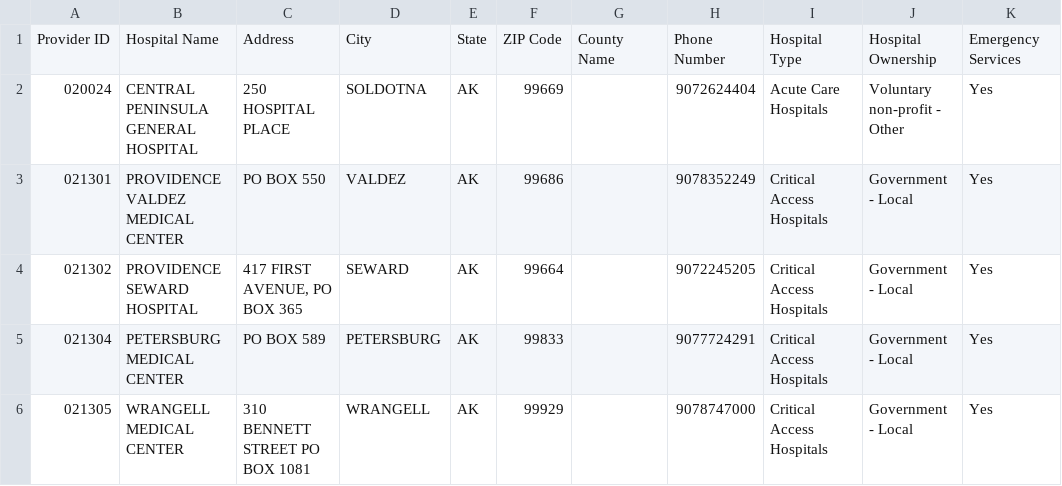
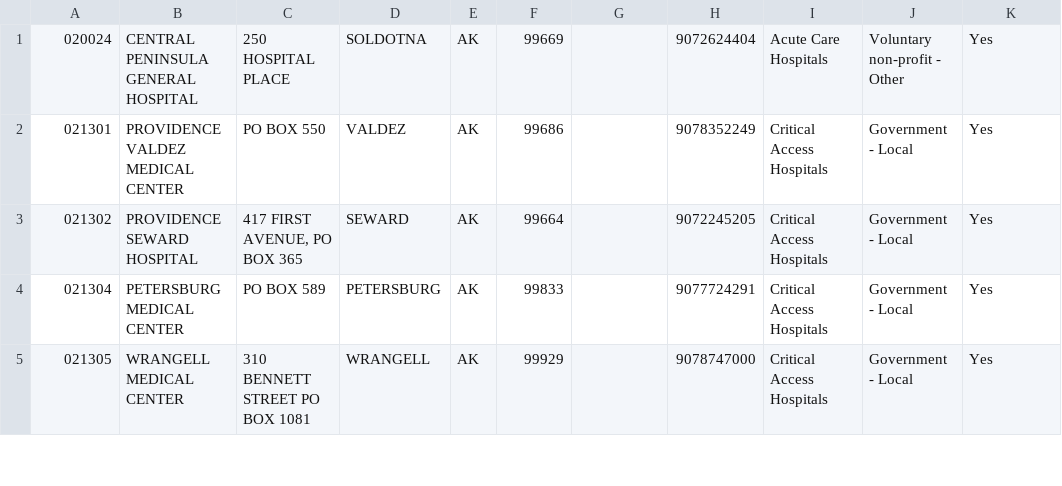
Before and after one commit to shanbrianhe/w205-fall-17-labs-exercises, a CSV file: exercise_1/loading_and_modelling/data_for_loading/hospitals.csv, drawn as a sheet; only a part is shown.

```diff
--- a/exercise_1/loading_and_modelling/data_for_loading/hospitals.csv
+++ b/exercise_1/loading_and_modelling/data_for_loading/hospitals.csv
@@ -1,2 +1 @@
-"Provider ID","Hospital Name","Address","City","State","ZIP Code","County Name","Phone Number","Hospital Type","Hospital Ownership","Emergency Services"
 "020024","CENTRAL PENINSULA GENERAL HOSPITAL","250 HOSPITAL PLACE","SOLDOTNA","AK","99669","","9072624404","Acute Care Hospitals","Voluntary non-profit - Other","Yes"
```
Also changed, not shown: exercise_1/loading_and_modelling/data_for_loading/measures.csv, 57 other files.
